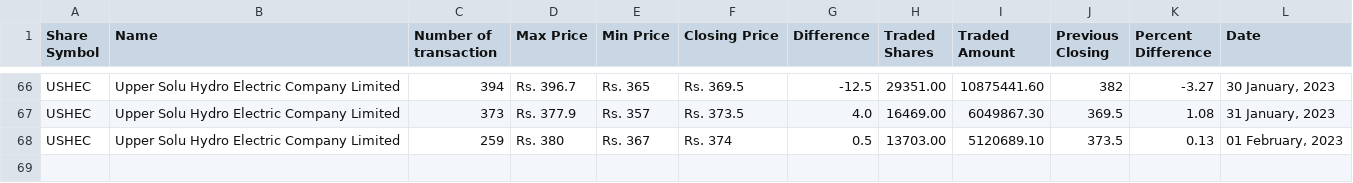
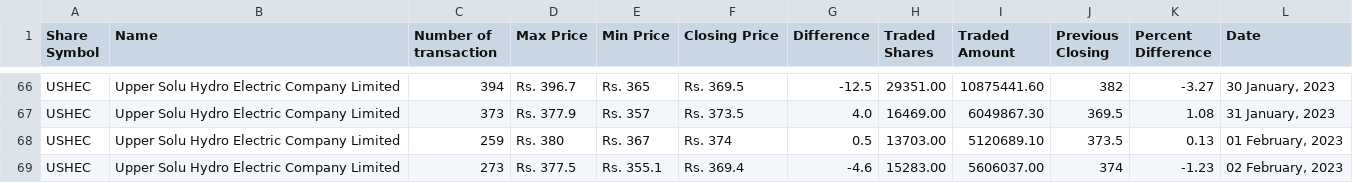
Before and after one commit to neeschal00/nepal-share, a CSV file: ShareData/ushec_today.csv, drawn as a sheet; only a part is shown, gaps mark what is left out.

Commit message:
Share Data updated successflly

```diff
--- a/ShareData/ushec_today.csv
+++ b/ShareData/ushec_today.csv
@@ -68 +68,2 @@ USHEC,Upper Solu Hydro Electric Company Limited,373,Rs. 377.9,Rs. 357,Rs. 373.5,
 USHEC,Upper Solu Hydro Electric Company Limited,259,Rs. 380,Rs. 367,Rs. 374,0.5,13703.00,5120689.10,373.5,0.13,"01 February, 2023"
+USHEC,Upper Solu Hydro Electric Company Limited,273,Rs. 377.5,Rs. 355.1,Rs. 369.4,-4.6,15283.00,5606037.00,374,-1.23,"02 February, 2023"
```
Also changed, not shown: ShareData/gvl_today.csv, ShareData/mbjc_today.csv, 10 other files.
